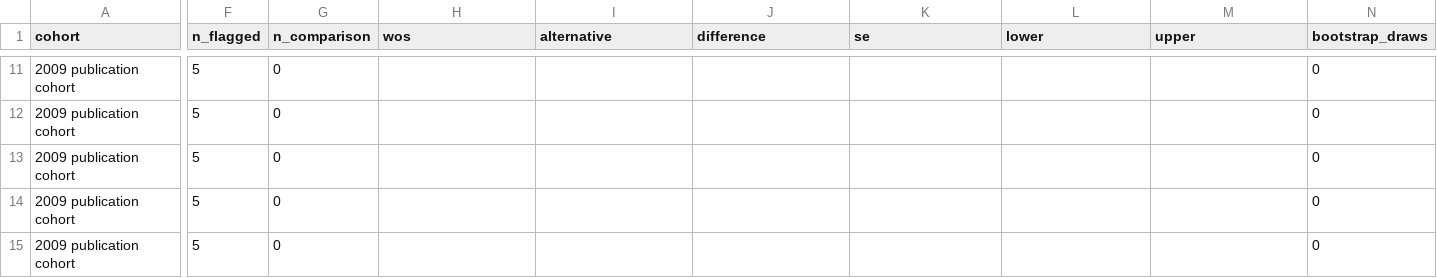
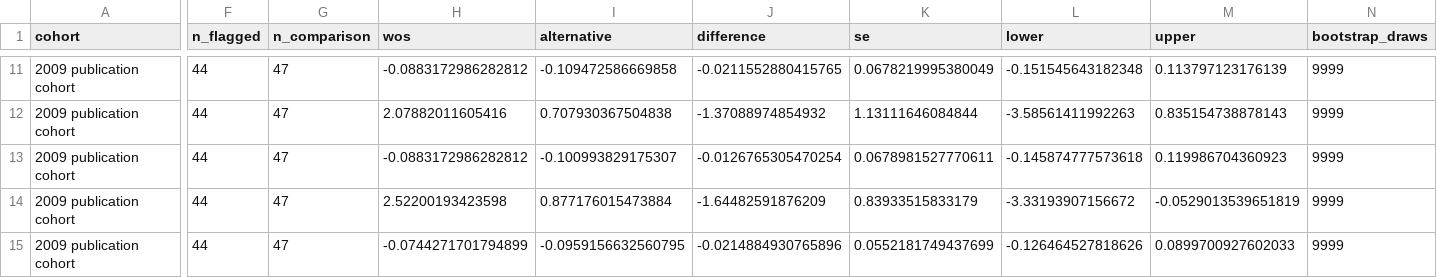
Before and after one commit to recite/sig_fault, a CSV file: data/nieuwenhuis/source_contrasts.csv, drawn as a sheet; only a part is shown, gaps mark what is left out; the diff covers the shown part only; the diff names each change by its address in the sheet, - before the commit and + after, or states it on an @@ line.

```diff
--- a/data/nieuwenhuis/source_contrasts.csv
+++ b/data/nieuwenhuis/source_contrasts.csv
-F11:F15 (n_flagged): 5
+F11:F15 (n_flagged): 44
-G11:G15 (n_comparison): 0
+G11:G15 (n_comparison): 47
-H11 (wos): (empty)
+H11 (wos): -0.0883172986282812
-I11 (alternative): (empty)
+I11 (alternative): -0.109472586669858
-J11 (difference): (empty)
+J11 (difference): -0.0211552880415765
-K11 (se): (empty)
+K11 (se): 0.0678219995380049
-L11 (lower): (empty)
+L11 (lower): -0.151545643182348
-M11 (upper): (empty)
+M11 (upper): 0.113797123176139
-N11:N15 (bootstrap_draws): 0
+N11:N15 (bootstrap_draws): 9999
-H12 (wos): (empty)
+H12 (wos): 2.07882011605416
-I12 (alternative): (empty)
+I12 (alternative): 0.707930367504838
-J12 (difference): (empty)
+J12 (difference): -1.37088974854932
-K12 (se): (empty)
+K12 (se): 1.13111646084844
-L12 (lower): (empty)
+L12 (lower): -3.58561411992263
-M12 (upper): (empty)
+M12 (upper): 0.835154738878143
-H13 (wos): (empty)
+H13 (wos): -0.0883172986282812
-I13 (alternative): (empty)
+I13 (alternative): -0.100993829175307
-J13 (difference): (empty)
+J13 (difference): -0.0126765305470254
-K13 (se): (empty)
+K13 (se): 0.0678981527770611
-L13 (lower): (empty)
+L13 (lower): -0.145874777573618
-M13 (upper): (empty)
+M13 (upper): 0.119986704360923
-H14 (wos): (empty)
+H14 (wos): 2.52200193423598
-I14 (alternative): (empty)
+I14 (alternative): 0.877176015473884
-J14 (difference): (empty)
+J14 (difference): -1.64482591876209
-K14 (se): (empty)
+K14 (se): 0.83933515833179
-L14 (lower): (empty)
+L14 (lower): -3.33193907156672
-M14 (upper): (empty)
+M14 (upper): -0.0529013539651819
-H15 (wos): (empty)
+H15 (wos): -0.0744271701794899
-I15 (alternative): (empty)
+I15 (alternative): -0.0959156632560795
-J15 (difference): (empty)
+J15 (difference): -0.0214884930765896
-K15 (se): (empty)
+K15 (se): 0.0552181749437699
-L15 (lower): (empty)
+L15 (lower): -0.126464527818626
-M15 (upper): (empty)
+M15 (upper): 0.0899700927602033
```
Also changed, not shown: 115 edited cells elsewhere in this file, data/nieuwenhuis/decomposition_summary.csv, data/nieuwenhuis/paired_panel.csv, 47 other files.
